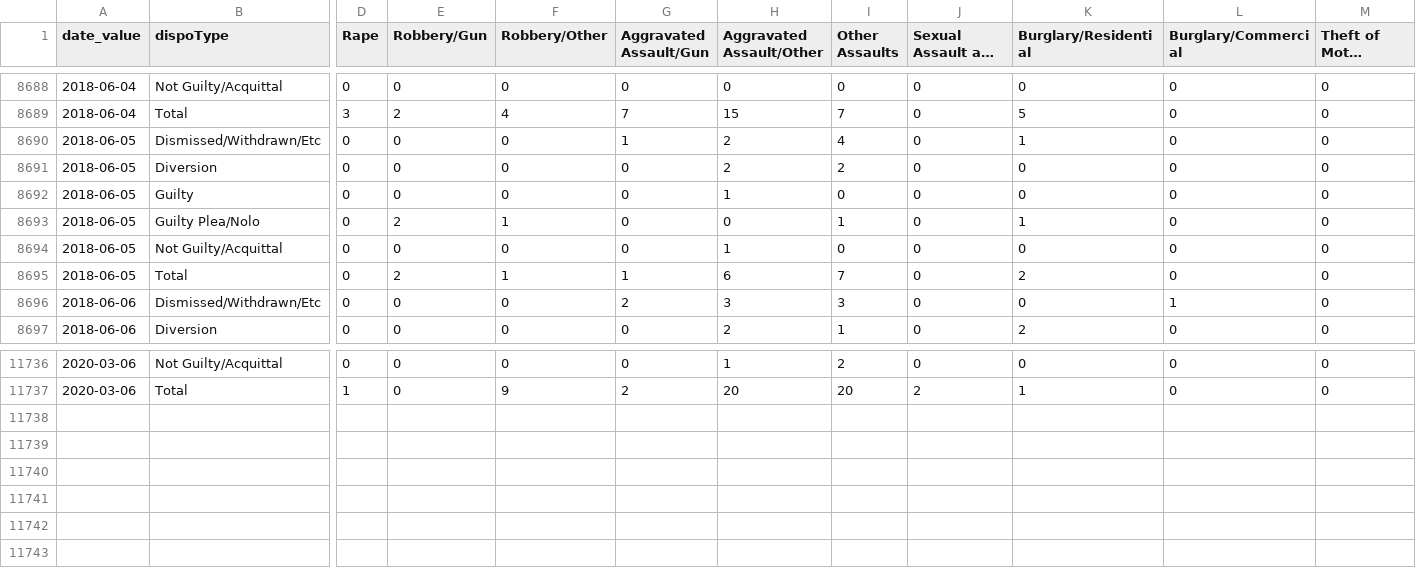
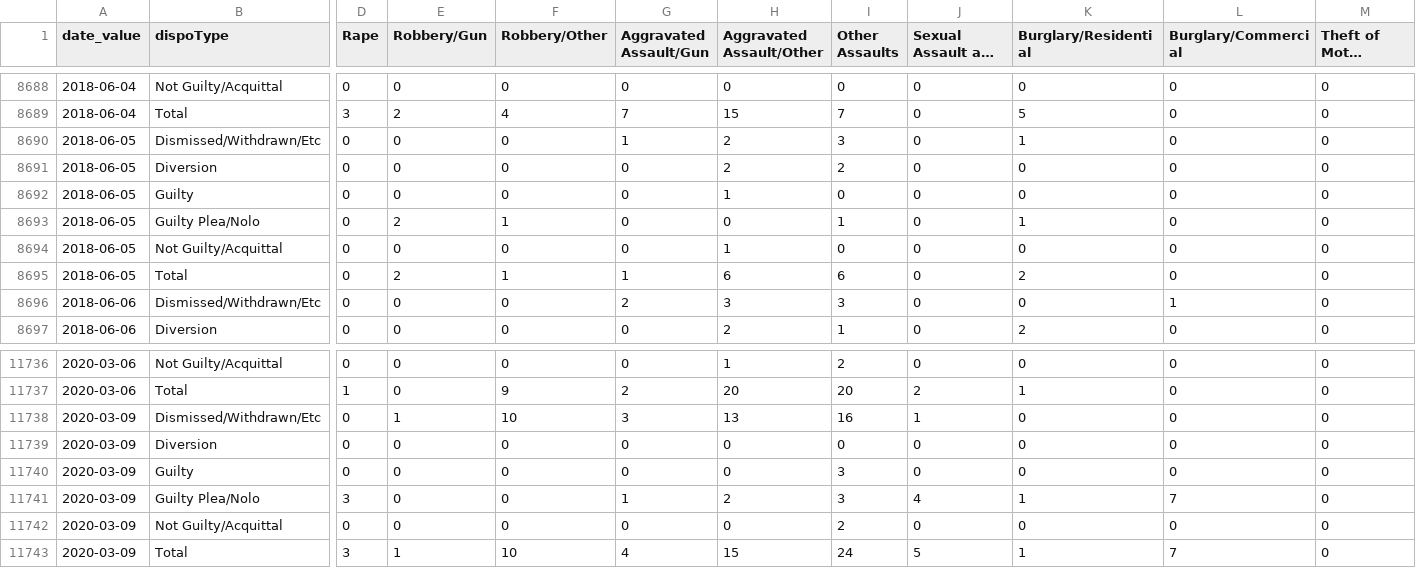
Before and after one commit to PhillyDistrictAttorneysOffice/phillydao-public-data, a CSV file: docs/data/case_outcomes_data_daily_citywide.csv, drawn as a sheet; only a part is shown, gaps mark what is left out; long unchanged cells end in …; rows hold the shown columns only; the diff names each change by its address in the sheet, - before the commit and + after, or states it on an @@ line.

```diff
--- a/docs/data/case_outcomes_data_daily_citywide.csv
+++ b/docs/data/case_outcomes_data_daily_citywide.csv
-I8690 (Other Assaults): 4
+I8690 (Other Assaults): 3
-I8695 (Other Assaults): 7
+I8695 (Other Assaults): 6
+row 11738: 2020-03-09 | Dismissed/Withdrawn/Etc | 0 | 1 | 10 | 3 | 13 | 16 | 1 | 0 | 0 | 0
+row 11739: 2020-03-09 | Diversion | 0 | 0 | 0 | 0 | 0 | 0 | 0 | 0 | 0 | 0
+row 11740: 2020-03-09 | Guilty | 0 | 0 | 0 | 0 | 0 | 3 | 0 | 0 | 0 | 0
+row 11741: 2020-03-09 | Guilty Plea/Nolo | 3 | 0 | 0 | 1 | 2 | 3 | 4 | 1 | 7 | 0
+row 11742: 2020-03-09 | Not Guilty/Acquittal | 0 | 0 | 0 | 0 | 0 | 2 | 0 | 0 | 0 | 0
+row 11743: 2020-03-09 | Total | 3 | 1 | 10 | 4 | 15 | 24 | 5 | 1 | 7 | 0
```
Also changed, not shown: docs/data/arrest_data_daily_citywide.csv, docs/data/charges_data_daily_citywide.csv, 43 other files.
